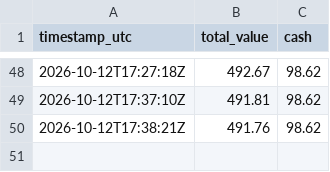
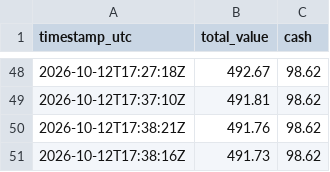
Before and after one commit to mitchmackey90-bit/paper-trading-tracker, a CSV file: values.csv, drawn as a sheet; only a part is shown, gaps mark what is left out; the diff names each change by its address in the sheet, - before the commit and + after, or states it on an @@ line.

```diff
--- a/values.csv
+++ b/values.csv
+row 51: 2026-10-12T17:38:16Z | 491.73 | 98.62
```
Also changed, not shown: 2 other files.
